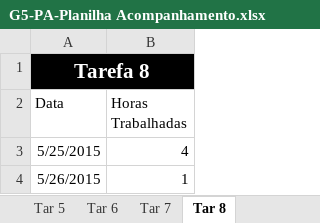
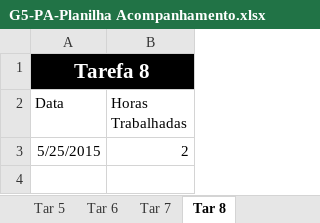
Before and after one commit to mariomjr/GerenciaDeProjeto, an Excel workbook: Documentos/G5-PA-Planilha Acompanhamento.xlsx, sheet Tar 8, drawn as a sheet; values as stored, in another font and other column widths than the file's, no borders; the diff names each change by its address in the sheet, - before the commit and + after, or states it on an @@ line.

```diff
--- a/Documentos/G5-PA-Planilha Acompanhamento.xlsx (sheet Tar 8)
+++ b/Documentos/G5-PA-Planilha Acompanhamento.xlsx (sheet Tar 8)
-B3 (Horas Trabalhadas): 4
+B3 (Horas Trabalhadas): 2
-row 4: 5/26/2015 | 1
```
Also changed, not shown: sheet SysHotel, charts or pictures, Documentos/G5-CRN-Cronograma.xlsx, PLA-Planilha de Avaliação .xlsx, 1 other file.
